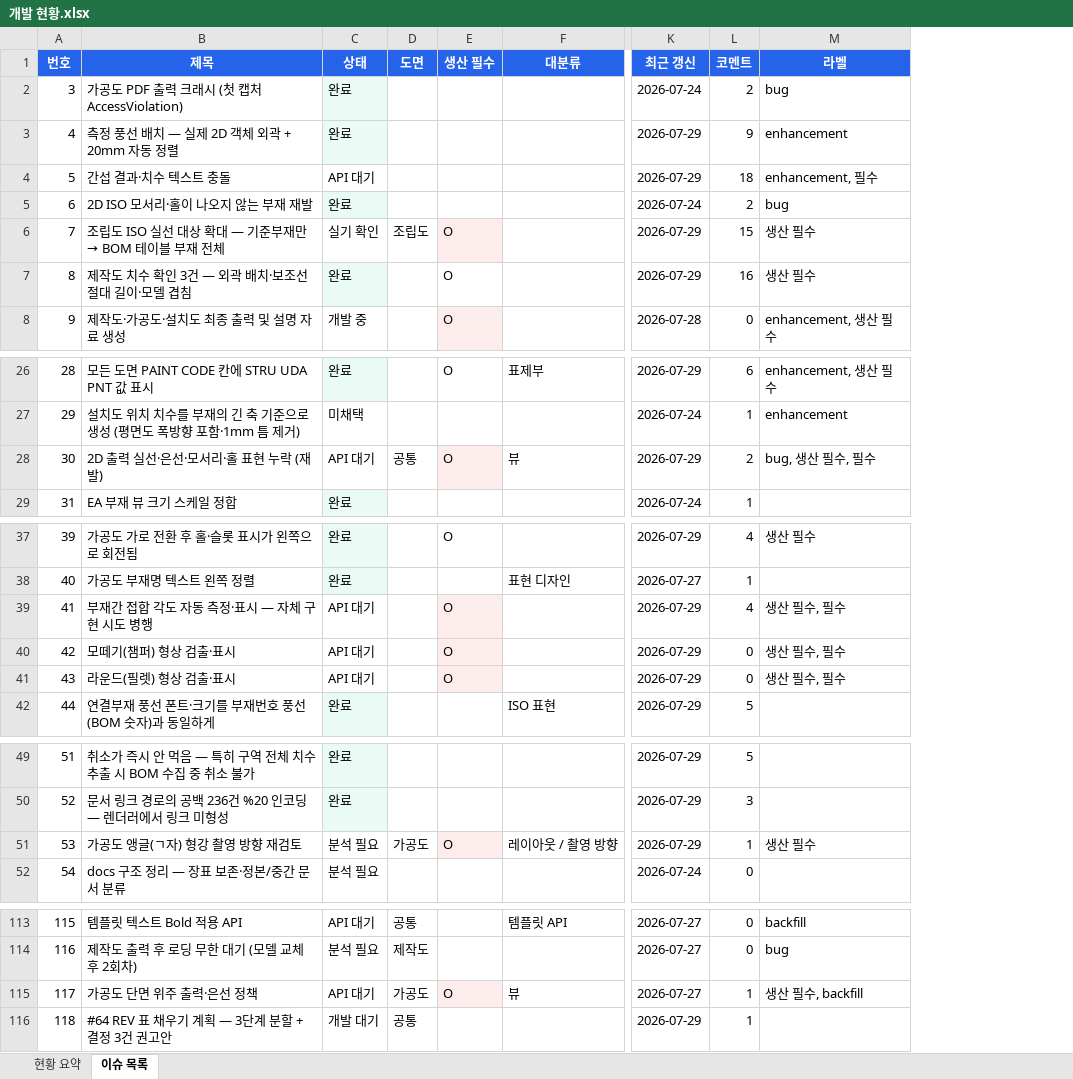
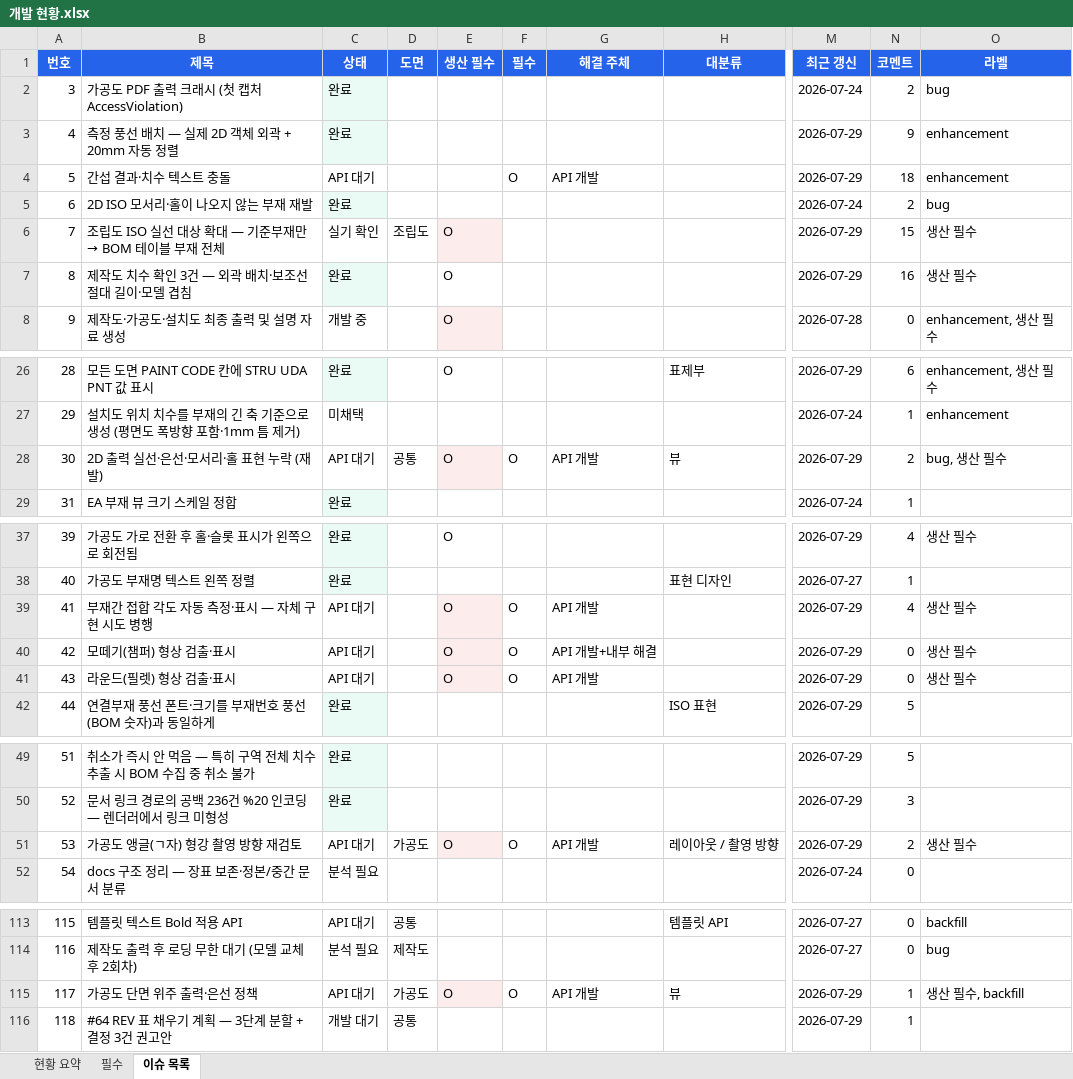
Before and after one commit to uuuuj/a2z, an Excel workbook: 개발 현황.xlsx, sheet 이슈 목록, drawn as a sheet; only a part is shown, gaps mark what is left out; values as stored, in another font and other column widths than the file's, no borders; addresses are those after the commit; the diff covers the shown part only; the diff names each change by its address in the sheet, - before the commit and + after, or states it on an @@ line.

```diff
--- a/개발 현황.xlsx (sheet 이슈 목록)
+++ b/개발 현황.xlsx (sheet 이슈 목록)
+sheet tab: 필수
+column F (필수), row 4: O; row 28: O; rows 39-41: all O; row 51: O; row 115: O
+column G (해결 주체), row 4: API 개발; row 28: API 개발; rows 39-41: API 개발 | API 개발+내부 해결 | API 개발; row 51: API 개발; row 115: API 개발
-O4 (라벨): enhancement, 필수
+O4 (라벨): enhancement
-O28 (라벨): bug, 생산 필수, 필수
+O28 (라벨): bug, 생산 필수
-O39:O41 (라벨): 생산 필수, 필수
+O39:O41 (라벨): 생산 필수
-C51 (상태): 분석 필요
+C51 (상태): API 대기
-N51 (코멘트): 1
+N51 (코멘트): 2
-M115 (최근 갱신): 2026-07-27
+M115 (최근 갱신): 2026-07-29
```
Also changed, not shown: 3 added rows, 27 edited cells and cell formats elsewhere in this sheet, sheet 현황 요약, 2 other files.
